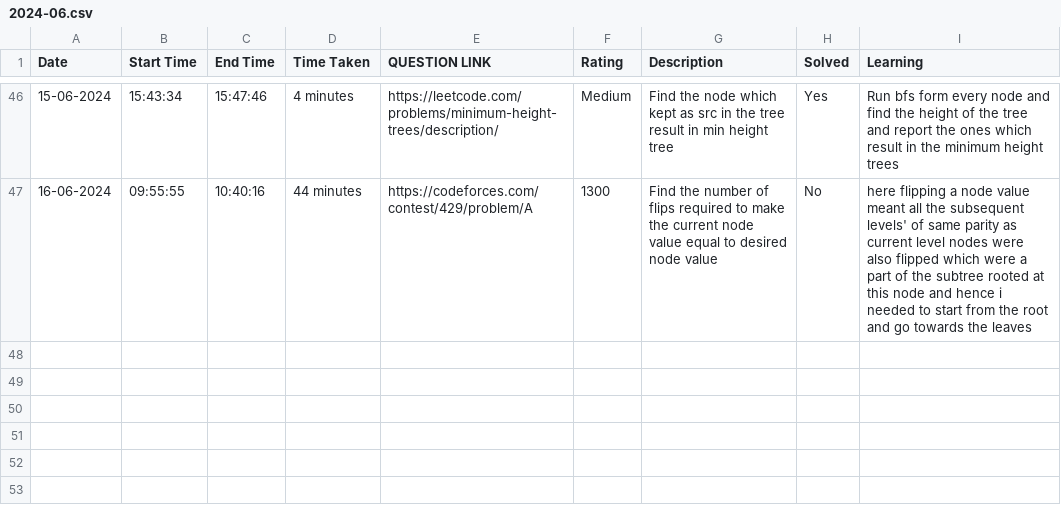
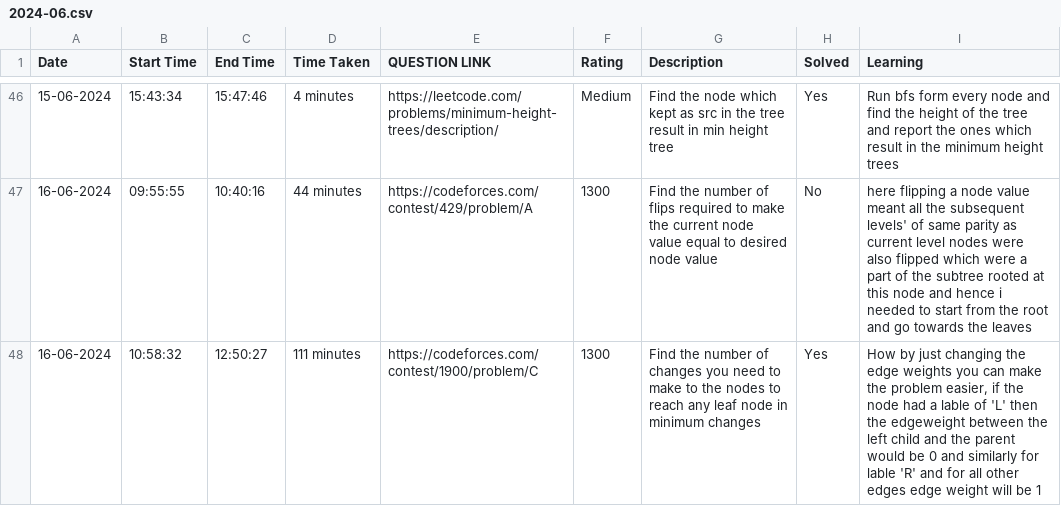
Before and after one commit to ENAMINE1/CP-JOURNEY, a CSV file: HISTORY/2024-06.csv, drawn as a sheet; only a part is shown, gaps mark what is left out; the diff names each change by its address in the sheet, - before the commit and + after, or states it on an @@ line.

```diff
--- a/HISTORY/2024-06.csv
+++ b/HISTORY/2024-06.csv
+row 48: 16-06-2024 | 10:58:32 | 12:50:27 | 111 minutes | https://codeforces.com/contest/1900/problem/C | 1300 | Find the number of changes you need to make to the nodes to reach any leaf node in minimum changes | Yes | How by just changing the edge weights you can make the problem easier, if the node had a lable of 'L' then the edgeweight between the left child and the parent would be 0 and similarly for lable 'R' and for all other edges edge weight will be 1
```
Also changed, not shown: 1 other file.
